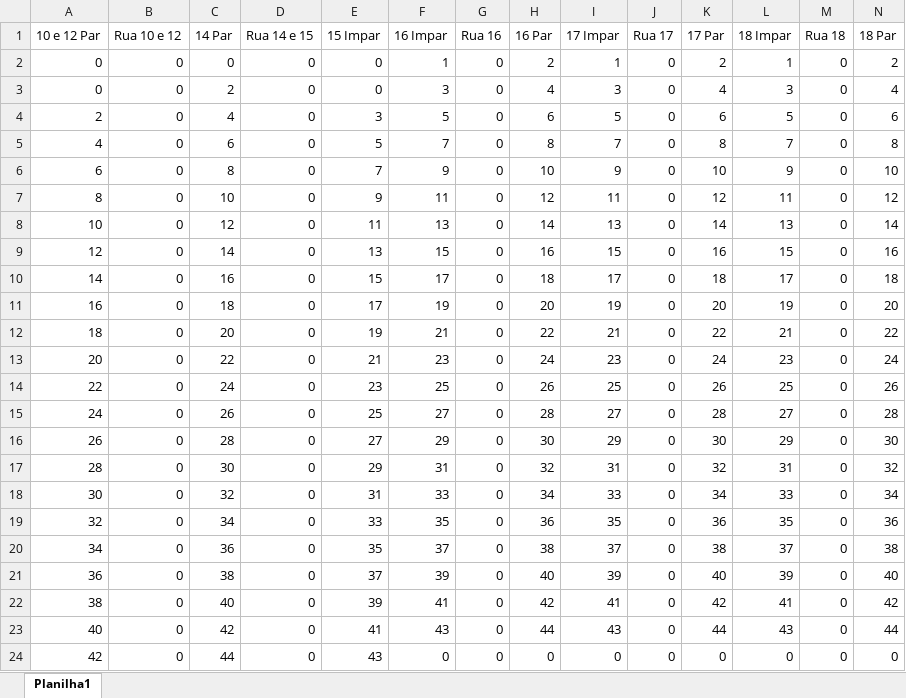
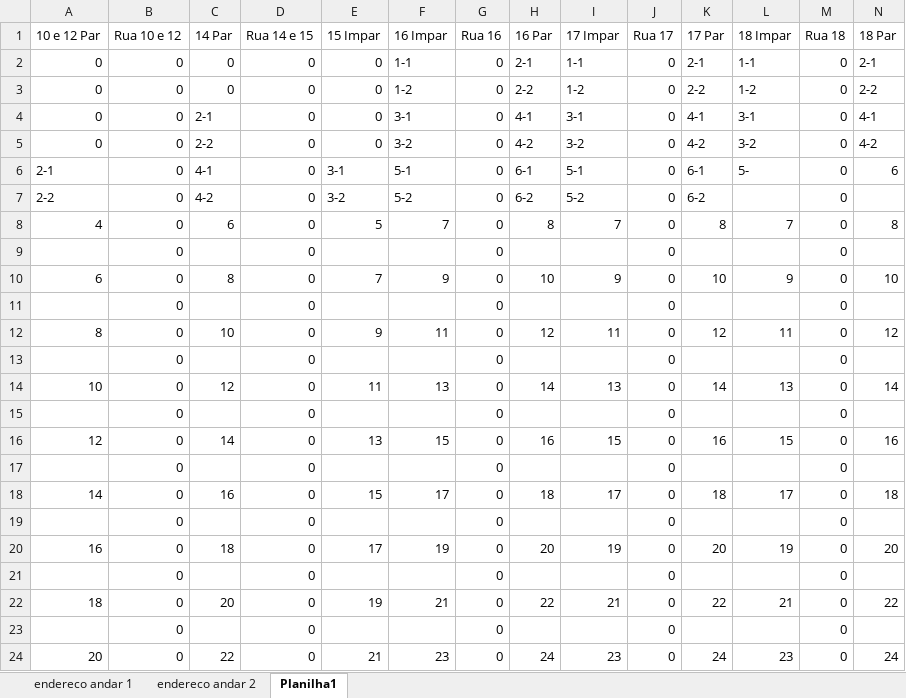
Before and after one commit to renandelamorena/Projeto_Curva_ABC, an Excel workbook: mapa_estoque/mapa_orientacao.xlsx, sheet Planilha1, drawn as a sheet; only a part is shown; the shorter side is filled out with more unchanged rows; values as stored, in another font and other column widths than the file's, no cell formats; addresses are those after the commit; the diff covers the shown part only; the diff names each change by its address in the sheet, - before the commit and + after, or states it on an @@ line.

```diff
--- a/mapa_estoque/mapa_orientacao.xlsx (sheet Planilha1)
+++ b/mapa_estoque/mapa_orientacao.xlsx (sheet Planilha1)
+sheet tab: endereco andar 1
+sheet tab: endereco andar 2
-F2 (16 Impar): 1
+F2 (16 Impar): 1-1
-H2 (16 Par): 2
+H2 (16 Par): 2-1
-I2 (17 Impar): 1
+I2 (17 Impar): 1-1
-K2 (17 Par): 2
+K2 (17 Par): 2-1
-L2 (18 Impar): 1
+L2 (18 Impar): 1-1
-N2 (18 Par): 2
+N2 (18 Par): 2-1
+row 3: 0 | 0 | 0 | 0 | 0 | 1-2 | 0 | 2-2 | 1-2 | 0 | 2-2 | 1-2 | 0 | 2-2
-C4 (14 Par): 2
+C4 (14 Par): 2-1
-F4 (16 Impar): 3
+F4 (16 Impar): 3-1
-H4 (16 Par): 4
+H4 (16 Par): 4-1
-I4 (17 Impar): 3
+I4 (17 Impar): 3-1
-K4 (17 Par): 4
+K4 (17 Par): 4-1
-L4 (18 Impar): 3
+L4 (18 Impar): 3-1
-N4 (18 Par): 4
+N4 (18 Par): 4-1
+row 5: 0 | 0 | 2-2 | 0 | 0 | 3-2 | 0 | 4-2 | 3-2 | 0 | 4-2 | 3-2 | 0 | 4-2
-A6 (10 e 12 Par): 2
+A6 (10 e 12 Par): 2-1
-C6 (14 Par): 4
+C6 (14 Par): 4-1
-E6 (15 Impar): 3
+E6 (15 Impar): 3-1
-F6 (16 Impar): 5
+F6 (16 Impar): 5-1
-H6 (16 Par): 6
+H6 (16 Par): 6-1
-I6 (17 Impar): 5
+I6 (17 Impar): 5-1
-K6 (17 Par): 6
+K6 (17 Par): 6-1
-L6 (18 Impar): 5
+L6 (18 Impar): 5-
+row 7: 2-2 | 0 | 4-2 | 0 | 3-2 | 5-2 | 0 | 6-2 | 5-2 | 0 | 6-2 |  | 0
+row 9:  | 0 |  | 0 |  |  | 0 |  |  | 0 |  |  | 0
+row 11:  | 0 |  | 0 |  |  | 0 |  |  | 0 |  |  | 0
+row 13:  | 0 |  | 0 |  |  | 0 |  |  | 0 |  |  | 0
+row 15:  | 0 |  | 0 |  |  | 0 |  |  | 0 |  |  | 0
+row 17:  | 0 |  | 0 |  |  | 0 |  |  | 0 |  |  | 0
+row 19:  | 0 |  | 0 |  |  | 0 |  |  | 0 |  |  | 0
+row 21:  | 0 |  | 0 |  |  | 0 |  |  | 0 |  |  | 0
+row 23:  | 0 |  | 0 |  |  | 0 |  |  | 0 |  |  | 0
```
Also changed, not shown: 25 added rows elsewhere in this sheet, cell formats.
